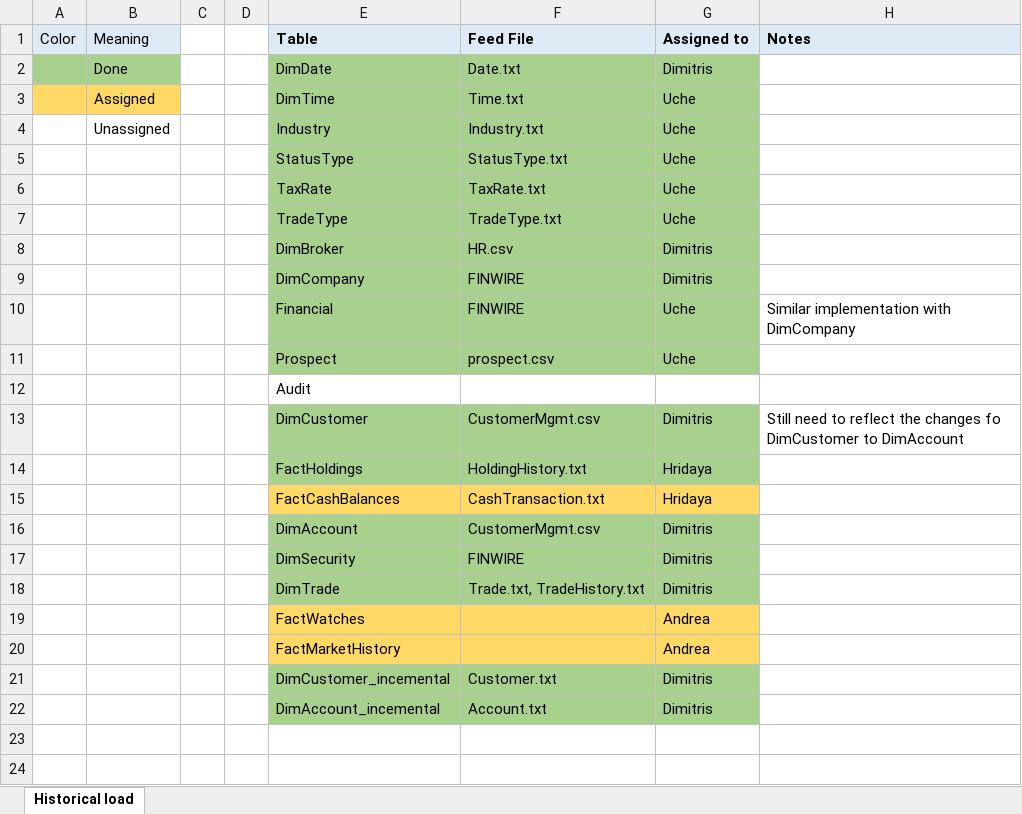
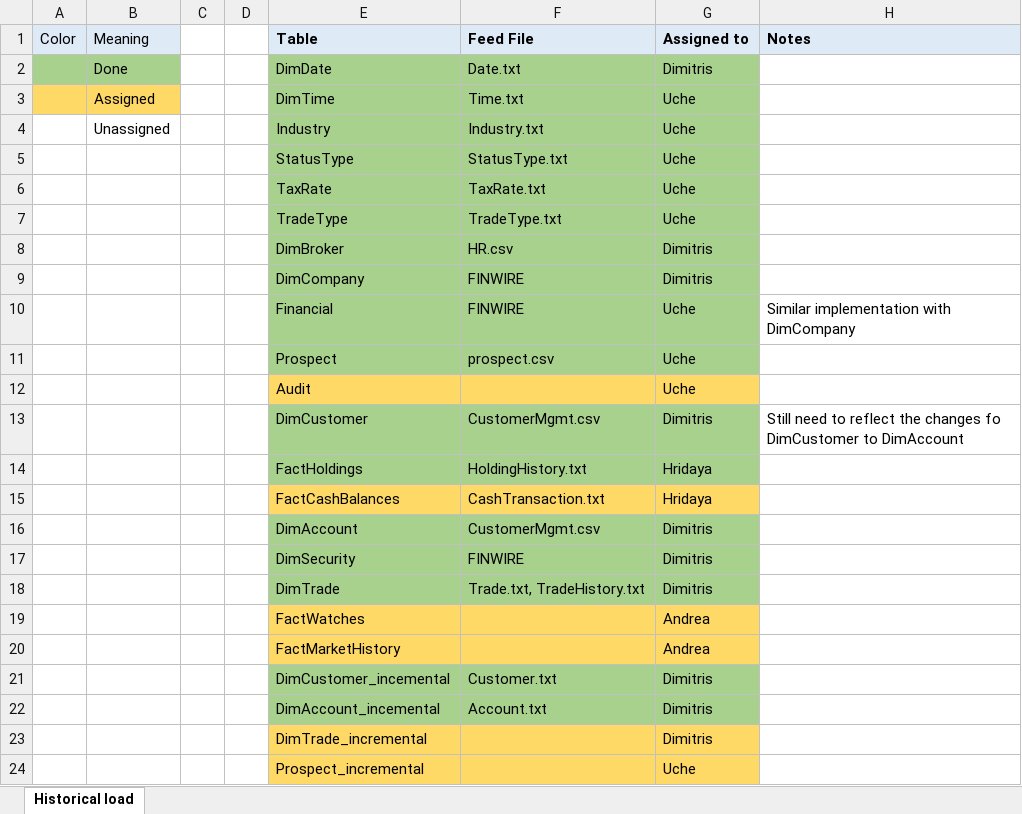
Before and after one commit to JimTsesm/TPC-DI, an Excel workbook: Implementation plan.xlsx, sheet Historical load, drawn as a sheet; only a part is shown; values as stored, in another font and other column widths than the file's, no borders; rows hold the shown columns only; the diff names each change by its address in the sheet, - before the commit and + after, or states it on an @@ line.

Commit message:
Add files via upload

```diff
--- a/Implementation plan.xlsx (sheet Historical load)
+++ b/Implementation plan.xlsx (sheet Historical load)
-E12:G12 fill: none
+E12:G12 fill: #FFD966
-G12 (Assigned to): (empty)
+G12 (Assigned to): Uche
+row 23:  |  |  |  | DimTrade_incremental |  | Dimitris
+row 24:  |  |  |  | Prospect_incremental |  | Uche
```
